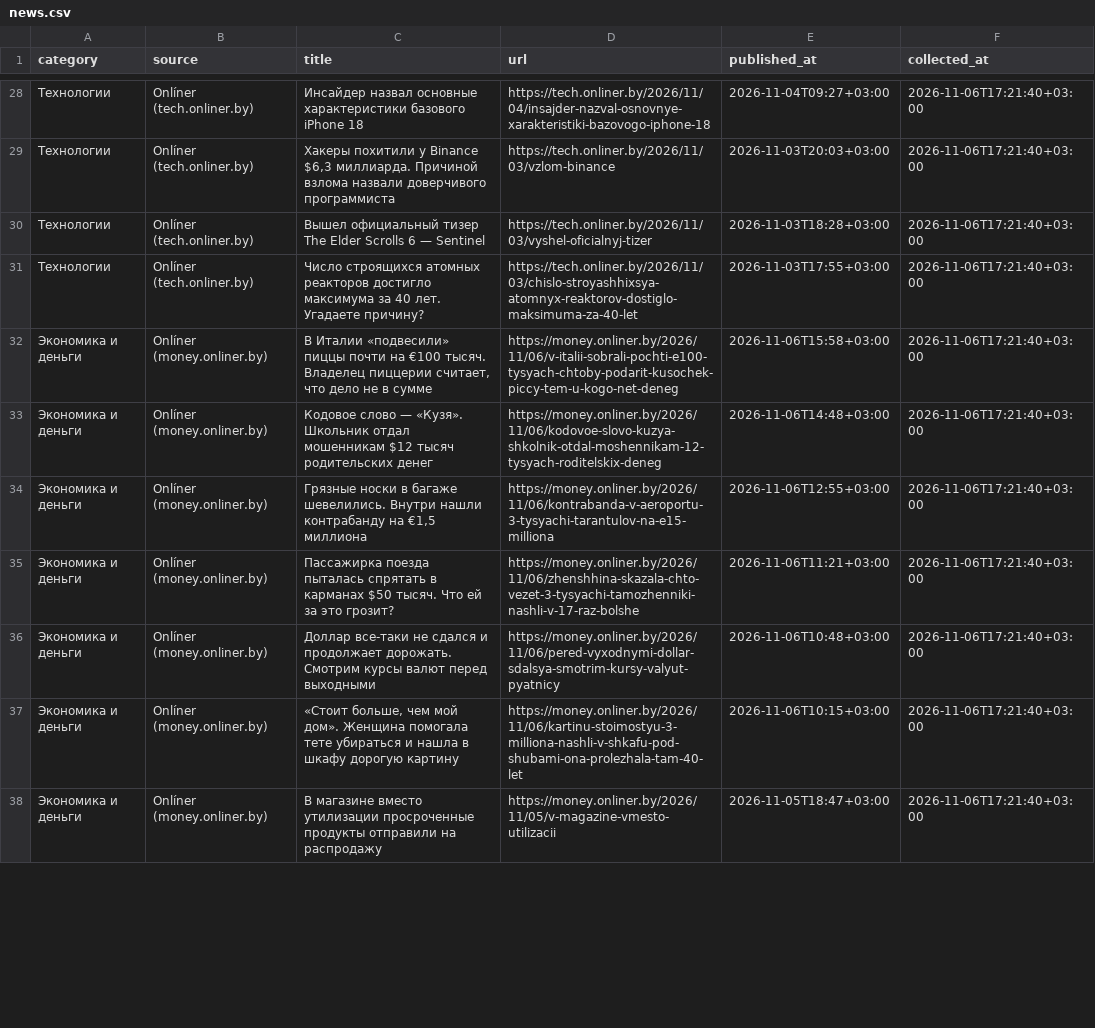
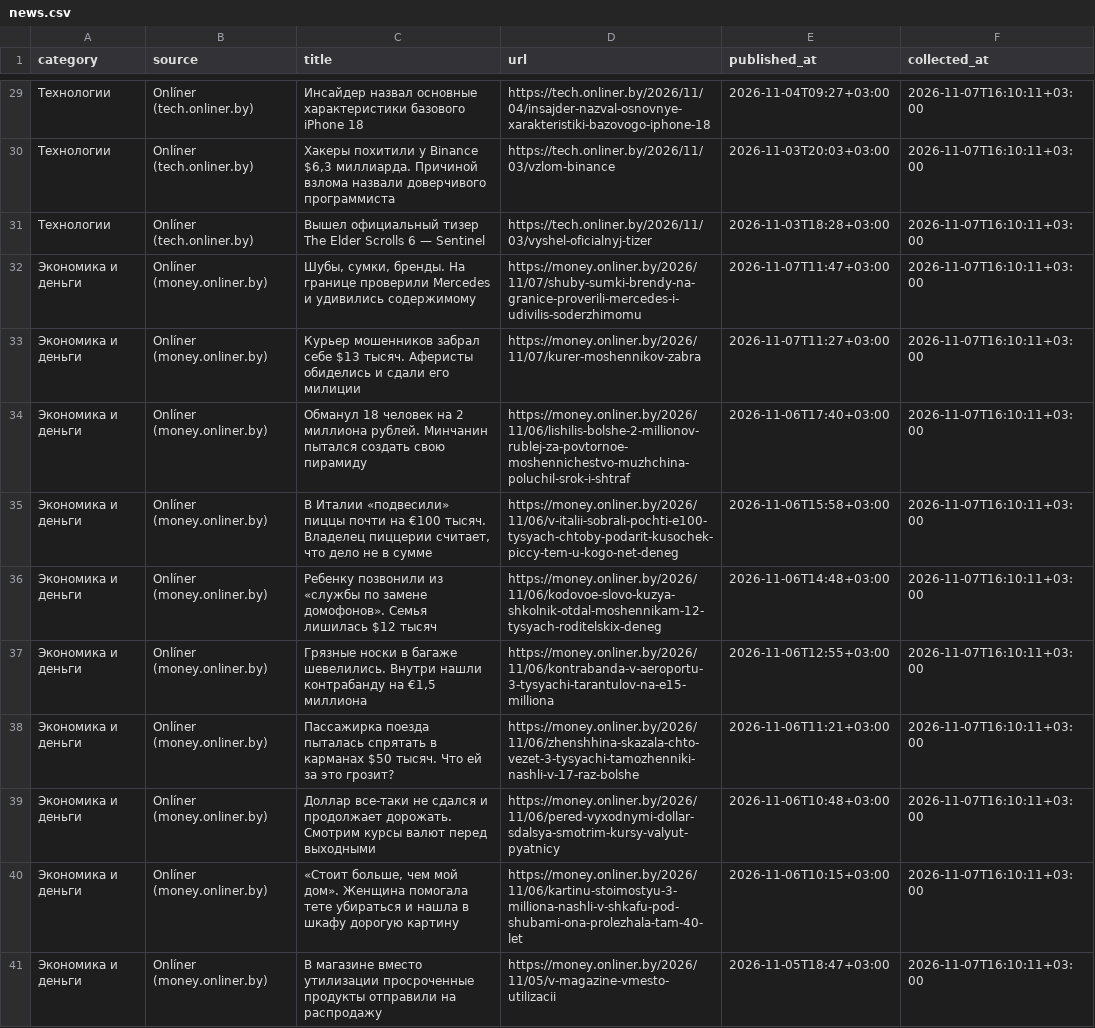
Before and after one commit to pavelgpt8888-sys/Belarus-News-Scraper, a CSV file: data/news.csv, drawn as a sheet; only a part is shown, gaps mark what is left out; removed rows and columns are numbered as before the commit, all else as after; the diff covers the shown part only; the diff names each change by its address in the sheet, - before the commit and + after, or states it on an @@ line.

```diff
--- a/data/news.csv
+++ b/data/news.csv
-F29:F31 (collected_at): 2026-11-06T17:21:40+03:00
+F29:F31 (collected_at): 2026-11-07T16:10:11+03:00
-row 31: Технологии | Onlíner (tech.onliner.by) | Число строящихся атомных реакторов достигло максимума за 40 лет. Угадаете причину? | https://tech.onliner.by/2026/11/03/chislo-stroyashhixsya-atomnyx-reaktorov-dostiglo-maksimuma-za-40-let | 2026-11-03T17:55+03:00 | 2026-11-06T17:21:40+03:00
+row 32: Экономика и деньги | Onlíner (money.onliner.by) | Шубы, сумки, бренды. На границе проверили Mercedes и удивились содержимому | https://money.onliner.by/2026/11/07/shuby-sumki-brendy-na-granice-proverili-mercedes-i-udivilis-soderzhimomu | 2026-11-07T11:47+03:00 | 2026-11-07T16:10:11+03:00
+row 33: Экономика и деньги | Onlíner (money.onliner.by) | Курьер мошенников забрал себе $13 тысяч. Аферисты обиделись и сдали его милиции | https://money.onliner.by/2026/11/07/kurer-moshennikov-zabra | 2026-11-07T11:27+03:00 | 2026-11-07T16:10:11+03:00
+row 34: Экономика и деньги | Onlíner (money.onliner.by) | Обманул 18 человек на 2 миллиона рублей. Минчанин пытался создать свою пирамиду | https://money.onliner.by/2026/11/06/lishilis-bolshe-2-millionov-rublej-za-povtornoe-moshennichestvo-muzhchina-poluchil-srok-i-shtraf | 2026-11-06T17:40+03:00 | 2026-11-07T16:10:11+03:00
-F35:F41 (collected_at): 2026-11-06T17:21:40+03:00
+F35:F41 (collected_at): 2026-11-07T16:10:11+03:00
-C36 (title): Кодовое слово — «Кузя». Школьник отдал мошенникам $12 тысяч родительских денег
+C36 (title): Ребенку позвонили из «службы по замене домофонов». Семья лишилась $12 тысяч
```
Also changed, not shown: 4 added rows, 6 removed rows and 73 edited cells elsewhere in this file.
